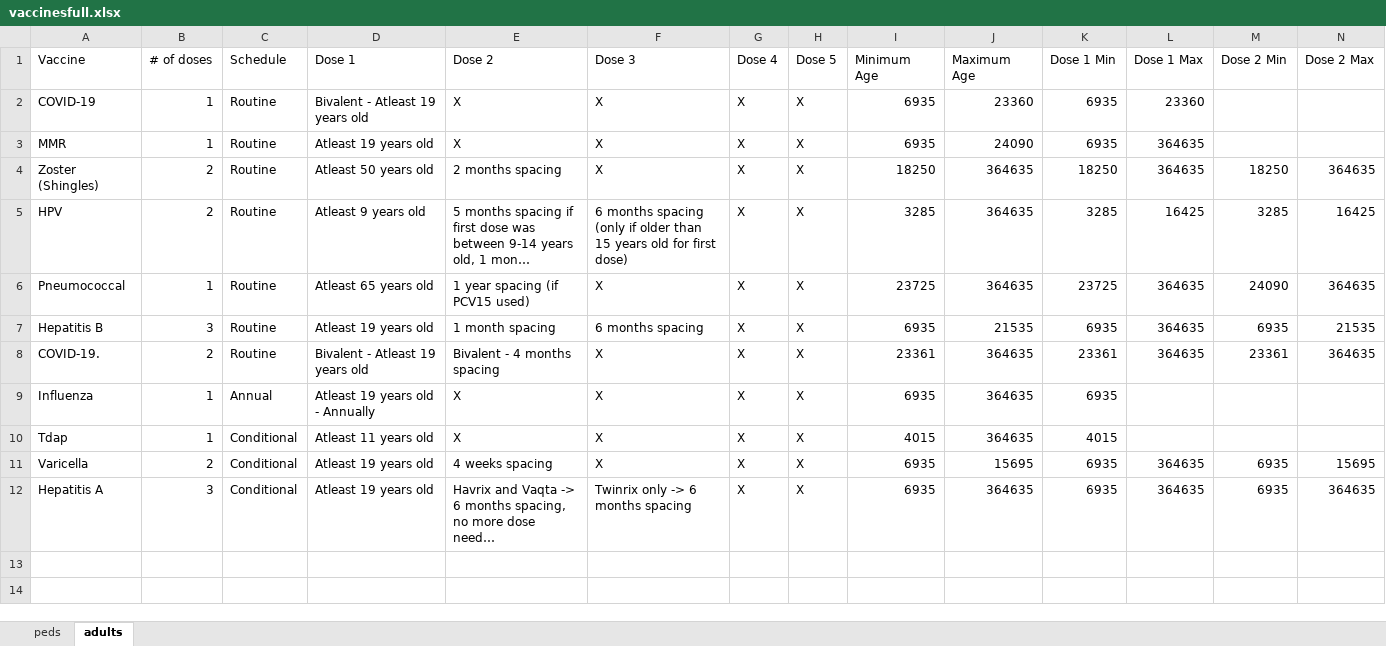
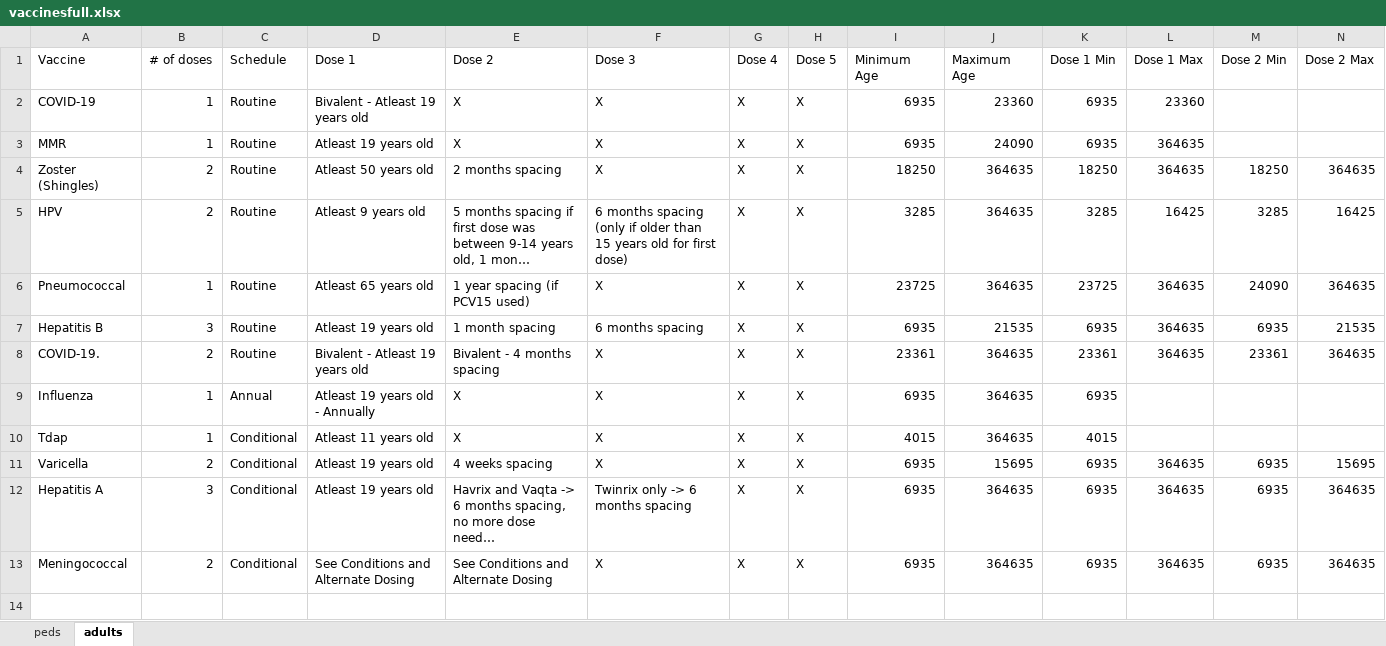
Before and after one commit to amirmbhd/vaccine2, an Excel workbook: vaccinesfull.xlsx, sheet adults, drawn as a sheet; only a part is shown; long unchanged cells end in …; values as stored, in another font and other column widths than the file's, no borders; rows hold the shown columns only; the diff names each change by its address in the sheet, - before the commit and + after, or states it on an @@ line.

Commit message:
Add files via upload

```diff
--- a/vaccinesfull.xlsx (sheet adults)
+++ b/vaccinesfull.xlsx (sheet adults)
+row 13: Meningococcal | 2 | Conditional | See Conditions and Alternate Dosing | See Conditions and Alternate Dosing | X | X | X | 6935 | 364635 | 6935 | 364635 | 6935 | 364635
+row 14: (empty)
```
